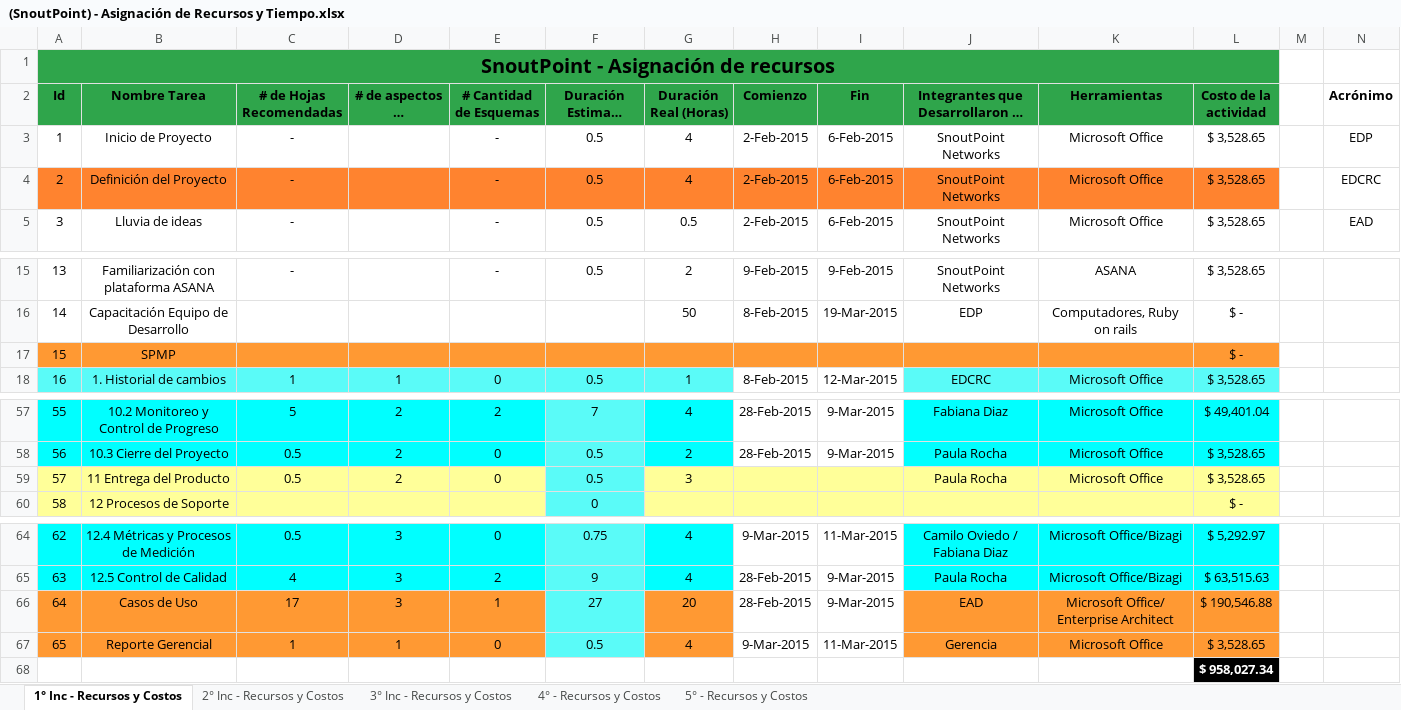
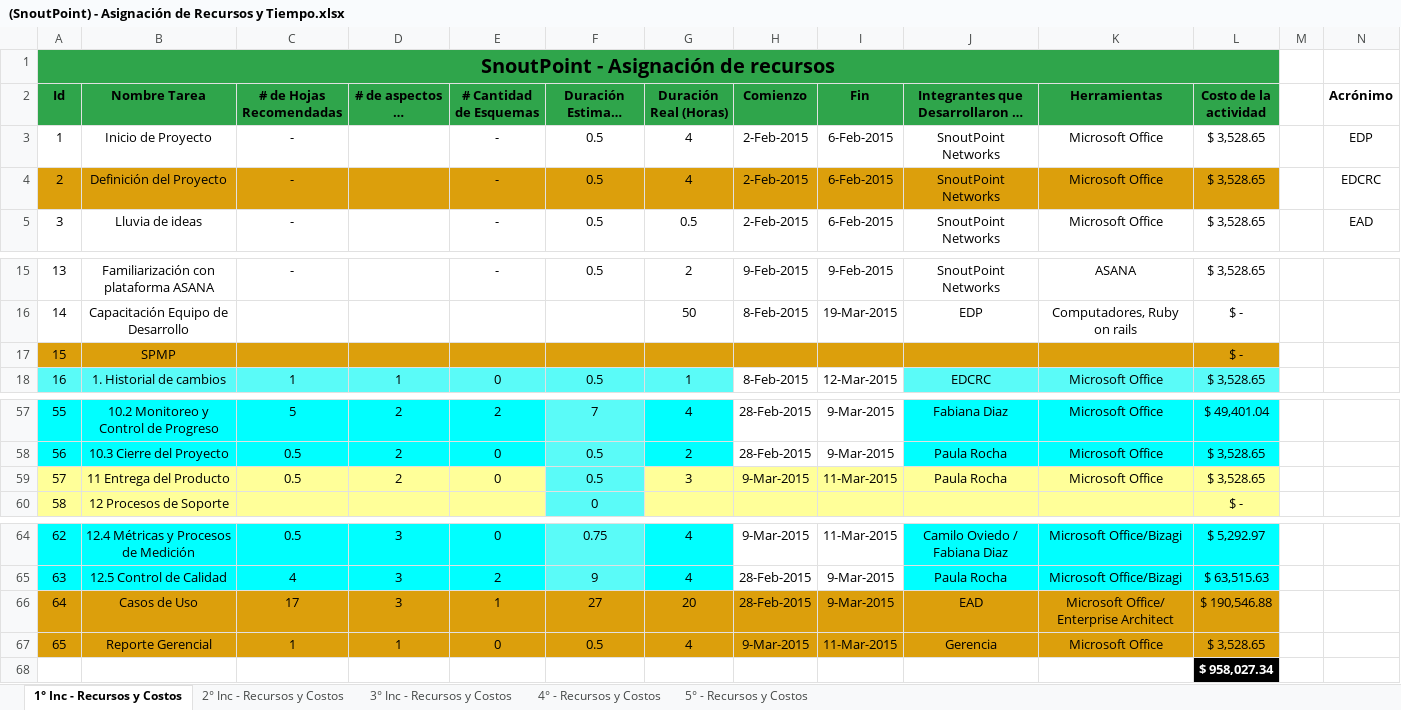
Before and after one commit to Mutisantos/SnoutPoint, an Excel workbook: Proyecto/Primera Entrega/Documentos/(SnoutPoint) - Asignación de Recursos y Tiempo.xlsx, sheet 1° Inc - Recursos y Costos, drawn as a sheet; only a part is shown, gaps mark what is left out; long unchanged cells end in …; values as stored, in another font and other column widths than the file's, no borders; the diff names each change by its address in the sheet, - before the commit and + after, or states it on an @@ line.

```diff
--- a/Proyecto/Primera Entrega/Documentos/(SnoutPoint) - Asignación de Recursos y Tiempo.xlsx (sheet 1° Inc - Recursos y Costos)
+++ b/Proyecto/Primera Entrega/Documentos/(SnoutPoint) - Asignación de Recursos y Tiempo.xlsx (sheet 1° Inc - Recursos y Costos)
-A4:L4 fill: #FF832F
+A4:L4 fill: #DC9F0C
-A17:L17 fill: #FF9933
+A17:L17 fill: #DC9F0C
-H59 (Comienzo): (empty)
+H59 (Comienzo): 9-Mar-2015
-I59 (Fin): (empty)
+I59 (Fin): 11-Mar-2015
-A66:E67 fill: #FF9933
+A66:E67 fill: #DC9F0C
-F66:F67 fill: #5AFBF8
+F66:F67 fill: #DC9F0C
-G66:G67 fill: #FF9933
+G66:G67 fill: #DC9F0C
-H66:I67 fill: none
+H66:I67 fill: #DC9F0C
-J66:L67 fill: #FF9933
+J66:L67 fill: #DC9F0C
```
Also changed, not shown: sheet 5° - Recursos y Costos, sheet 2° Inc - Recursos y Costos, sheet 4° - Recursos y Costos, sheet 3° Inc - Recursos y Costos, Proyecto/Primera Entrega/Documentos/(SnoutPoint) - Flujo de caja.xlsx, 10 other files.
